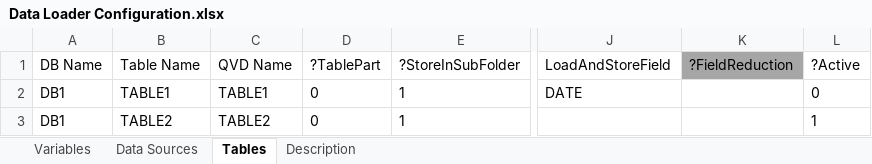
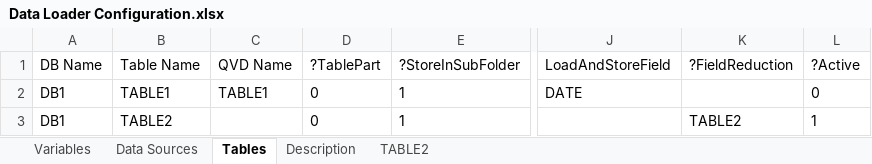
Before and after one commit to mvsenin/QLib, an Excel workbook: src/Data Loader/Data Loader Configuration.xlsx, sheet Tables, drawn as a sheet; only a part is shown, gaps mark what is left out; values as stored, in another font and other column widths than the file's, no borders; table styles not drawn; the diff names each change by its address in the sheet, - before the commit and + after, or states it on an @@ line.

Commit message:
?FieldReduction is supported now
The ?FieldReduction allows reducing and/or renaming fields

```diff
--- a/src/Data Loader/Data Loader Configuration.xlsx (sheet Tables)
+++ b/src/Data Loader/Data Loader Configuration.xlsx (sheet Tables)
+sheet tab: TABLE2
-K1 fill: #A6A6A6
+K1 fill: none
-C3 (QVD Name): TABLE2
+C3 (QVD Name): (empty)
-K3 (?FieldReduction): (empty)
+K3 (?FieldReduction): TABLE2
```
Also changed, not shown: sheet Description, 1 other file.
